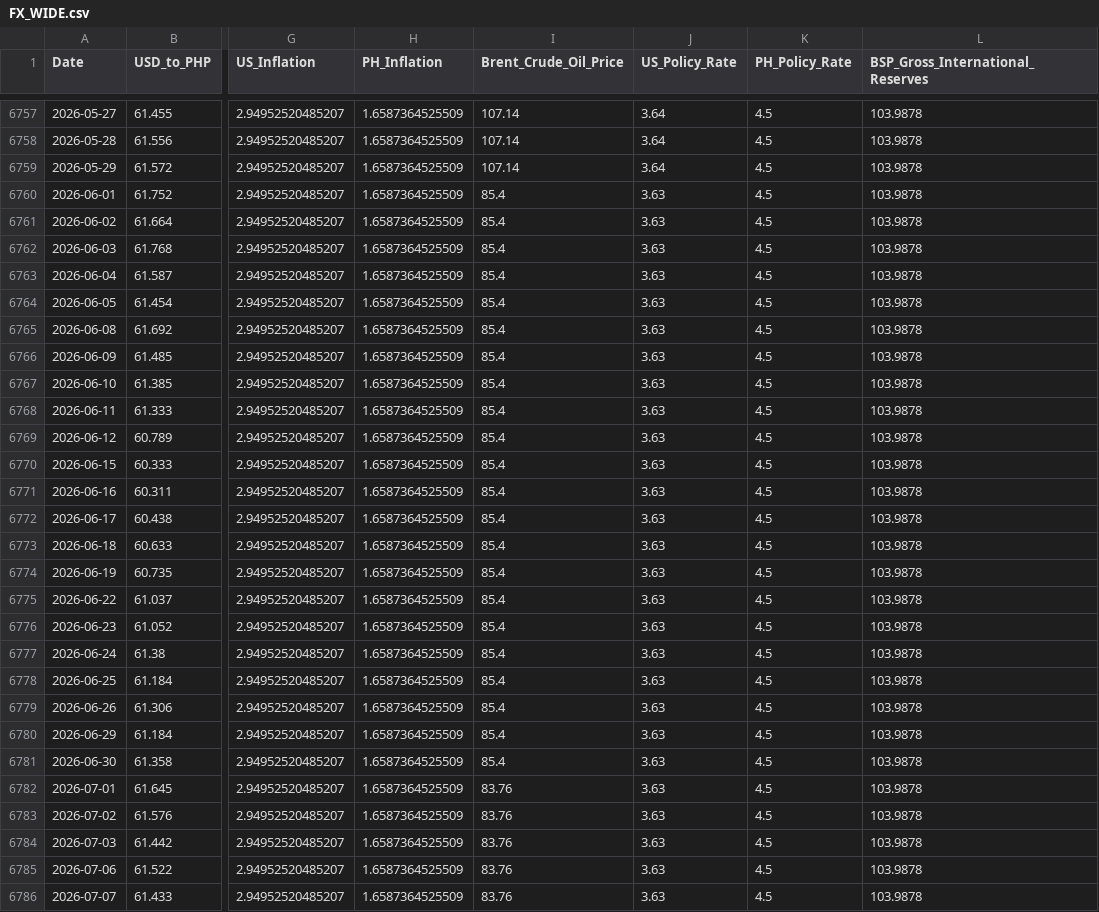
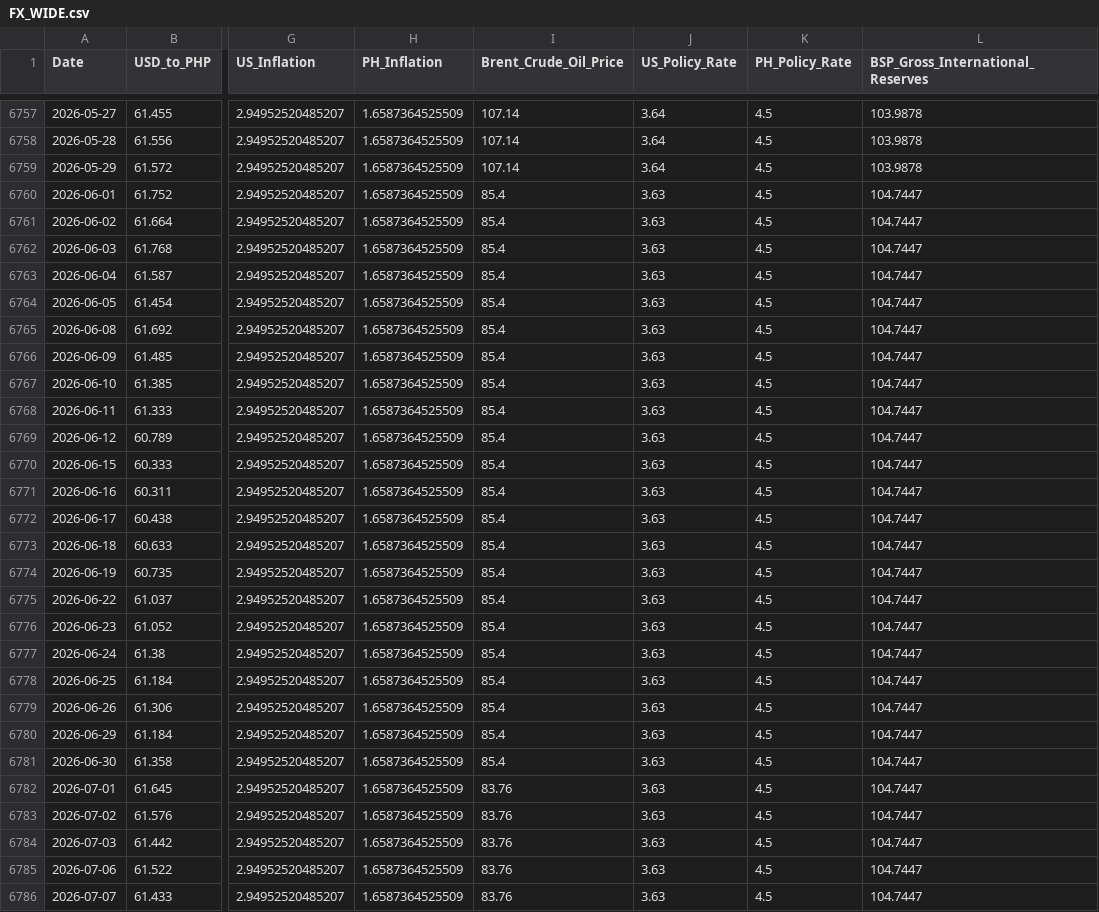
Before and after one commit to Forex-DataViz/forex-dashboard, a CSV file: FX_WIDE.csv, drawn as a sheet; only a part is shown, gaps mark what is left out; the diff covers the shown part only; the diff names each change by its address in the sheet, - before the commit and + after, or states it on an @@ line.

```diff
--- a/FX_WIDE.csv
+++ b/FX_WIDE.csv
-L6760:L6786 (BSP_Gross_International_Reserves): 103.9878
+L6760:L6786 (BSP_Gross_International_Reserves): 104.7447
```
Also changed, not shown: 1 added row and 22 edited cells elsewhere in this file.
